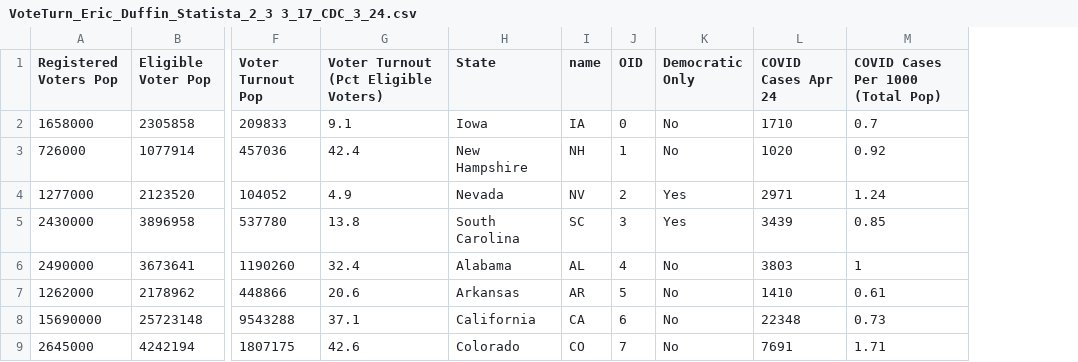
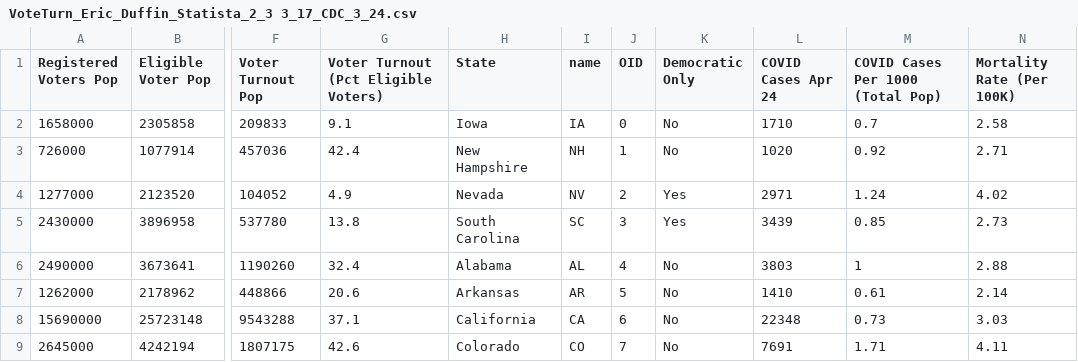
Before and after one commit to christopherarchuleta/unit3, a CSV file: data/VoteTurn_Eric_Duffin_Statista_2_3 3_17_CDC_3_24.csv, drawn as a sheet; only a part is shown, gaps mark what is left out; the diff names each change by its address in the sheet, - before the commit and + after, or states it on an @@ line.

```diff
--- a/data/VoteTurn_Eric_Duffin_Statista_2_3 3_17_CDC_3_24.csv
+++ b/data/VoteTurn_Eric_Duffin_Statista_2_3 3_17_CDC_3_24.csv
+column N (Mortality Rate (Per 100K)), rows 2-9: 2.58 | 2.71 | 4.02 | 2.73 | 2.88 | 2.14 | 3.03 | 4.11
```
Also changed, not shown: 1 other file.
